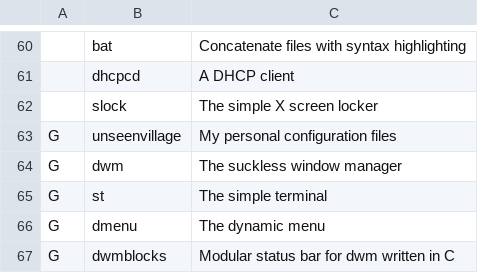
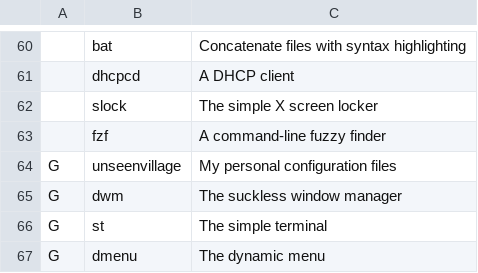
Before and after one commit to x1nigo/ix, a CSV file: programs.csv, drawn as a sheet; only a part is shown, gaps mark what is left out; the shorter side is filled out with more unchanged rows; the diff names each change by its address in the sheet, - before the commit and + after, or states it on an @@ line.

Commit message:
Update programs.csv

```diff
--- a/programs.csv
+++ b/programs.csv
+row 63:  | fzf | A command-line fuzzy finder
```
